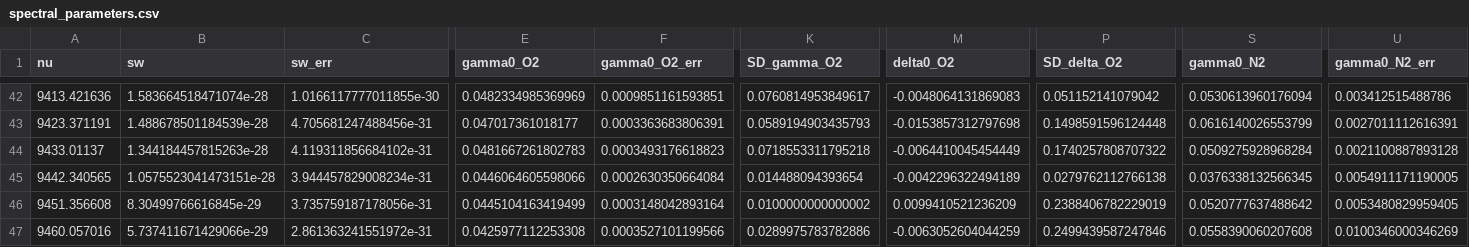
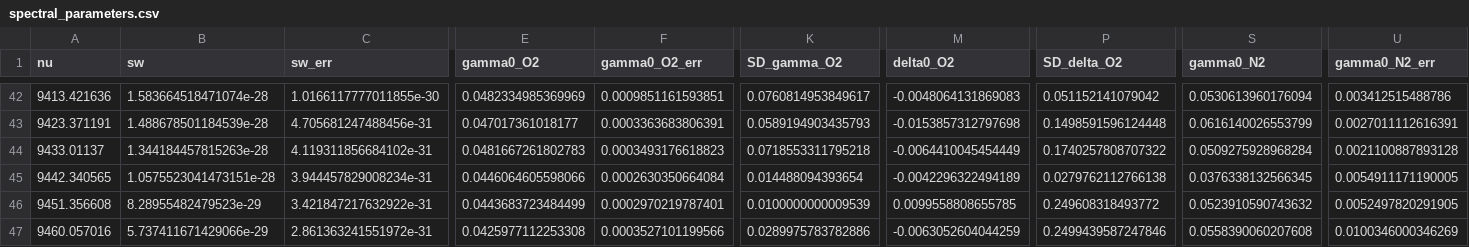
Before and after one commit to donghang6/CRDS-Data-Process, a CSV file: output/results/final/spectral_parameters.csv, drawn as a sheet; only a part is shown, gaps mark what is left out; the diff covers the shown part only; the diff names each change by its address in the sheet, - before the commit and + after, or states it on an @@ line.

Commit message:
9433.01137

```diff
--- a/output/results/final/spectral_parameters.csv
+++ b/output/results/final/spectral_parameters.csv
-B46 (sw): 8.30499766616845e-29
+B46 (sw): 8.28955482479523e-29
-C46 (sw_err): 3.735759187178056e-31
+C46 (sw_err): 3.421847217632922e-31
-E46 (gamma0_O2): 0.0445104163419499
+E46 (gamma0_O2): 0.0443683723484499
-F46 (gamma0_O2_err): 0.0003148042893164
+F46 (gamma0_O2_err): 0.0002970219787401
-K46 (SD_gamma_O2): 0.0100000000000002
+K46 (SD_gamma_O2): 0.0100000000009539
-M46 (delta0_O2): 0.0099410521236209
+M46 (delta0_O2): 0.0099558808655785
-P46 (SD_delta_O2): 0.2388406782229019
+P46 (SD_delta_O2): 0.249608318493772
-S46 (gamma0_N2): 0.0520777637488642
+S46 (gamma0_N2): 0.0523910590743632
-U46 (gamma0_N2_err): 0.0053480829959405
+U46 (gamma0_N2_err): 0.0052497820291905
```
Also changed, not shown: 4 edited cells elsewhere in this file.
